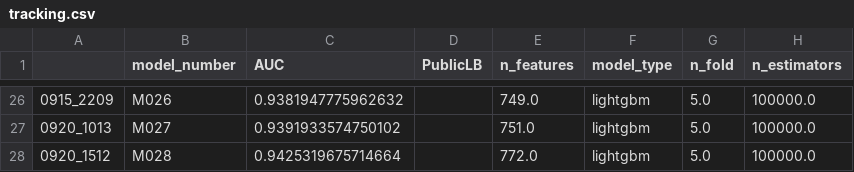
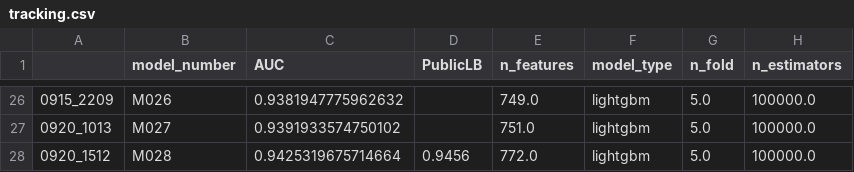
Before and after one commit to RobMulla/kaggle-ieee-fraud-detection, a CSV file: tracking/tracking.csv, drawn as a sheet; only a part is shown, gaps mark what is left out; the diff names each change by its address in the sheet, - before the commit and + after, or states it on an @@ line.

Commit message:
Update tracking.csv

```diff
--- a/tracking/tracking.csv
+++ b/tracking/tracking.csv
-D28 (PublicLB): (empty)
+D28 (PublicLB): 0.9456
```
